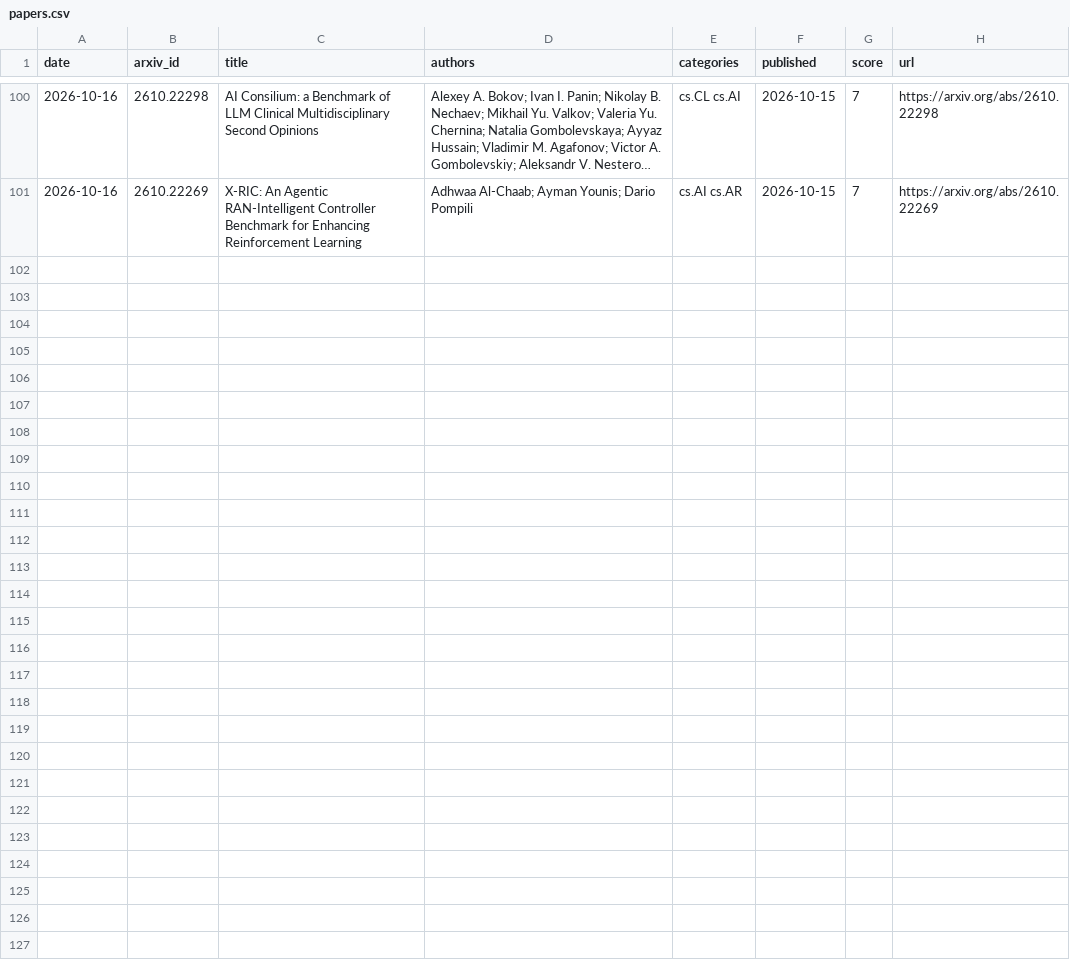
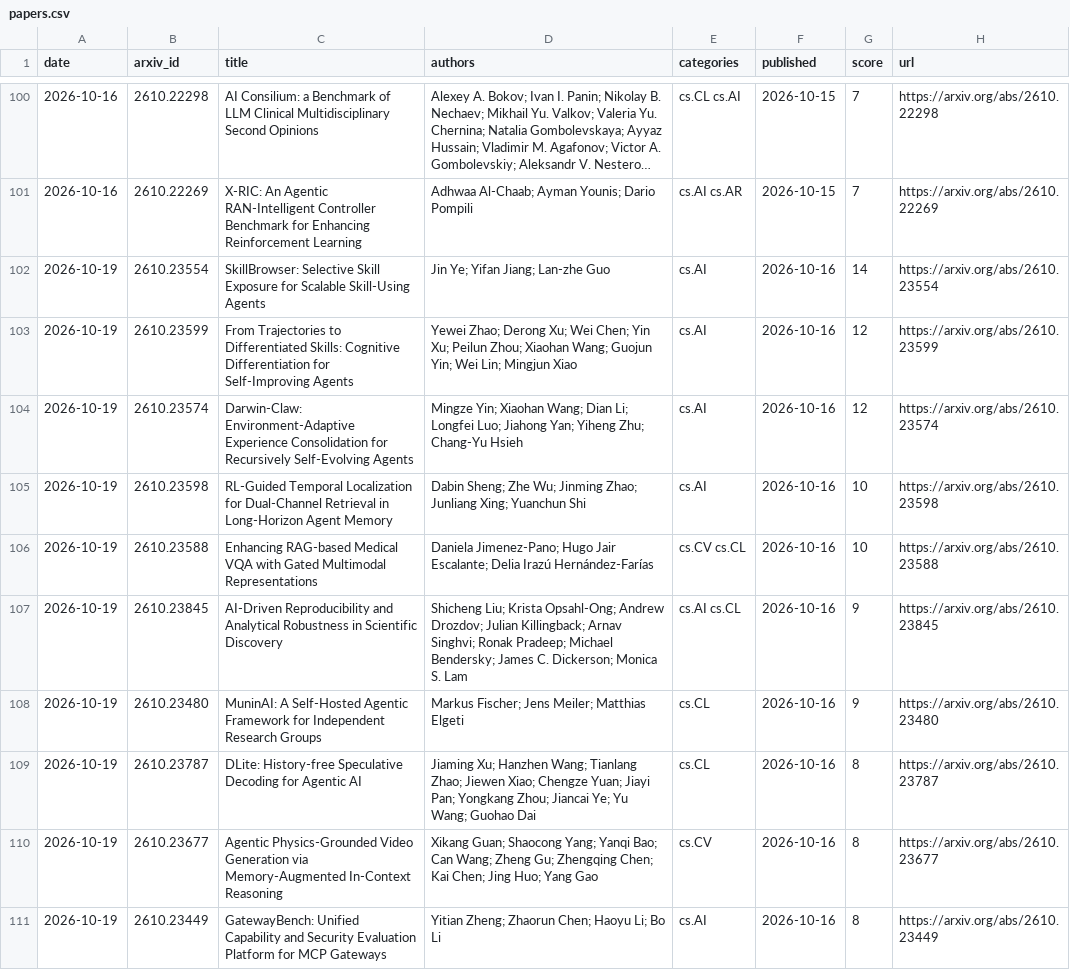
Before and after one commit to arielshakaramiro/ai-paper-digest, a CSV file: data/papers.csv, drawn as a sheet; only a part is shown, gaps mark what is left out; long unchanged cells end in ….

```diff
--- a/data/papers.csv
+++ b/data/papers.csv
@@ -101 +101,11 @@ date,arxiv_id,title,authors,categories,published,score,url
 2026-10-16,2610.22269,X-RIC: An Agentic RAN-Intelligent Controller Benchmark for Enhancing Reinforcement Learning,Adhwaa Al-Chaab; Ayman Younis; Dario Pompili,cs.AI cs.AR,2026-10-15,7,https://arxiv.org/abs/2610.22269
+2026-10-19,2610.23554,SkillBrowser: Selective Skill Exposure for Scalable Skill-Using Agents,Jin Ye; Yifan Jiang; Lan-zhe Guo,cs.AI,2026-10-16,14,https://arxiv.org/abs/2610.23554
+2026-10-19,2610.23599,From Trajectories to Differentiated Skills: Cognitive Differentiation for Self-Improving Agents,Yewei Zhao; Derong Xu; Wei Chen; Yin Xu; Peilun Zhou; Xiaohan Wang; Guojun Yin; Wei Lin; Mingjun Xiao,cs.AI,2026-10-16,12,https://arxiv.org/abs/2610.23599
+2026-10-19,2610.23574,Darwin-Claw: Environment-Adaptive Experience Consolidation for Recursively Self-Evolving Agents,Mingze Yin; Xiaohan Wang; Dian Li; Longfei Luo; Jiahong Yan; Yiheng Zhu; Chang-Yu Hsieh,cs.AI,2026-10-16,12,https://arxiv.org/abs/2610.23574
+2026-10-19,2610.23598,RL-Guided Temporal Localization for Dual-Channel Retrieval in Long-Horizon Agent Memory,Dabin Sheng; Zhe Wu; Jinming Zhao; Junliang Xing; Yuanchun Shi,cs.AI,2026-10-16,10,https://arxiv.org/abs/2610.23598
+2026-10-19,2610.23588,Enhancing RAG-based Medical VQA with Gated Multimodal Representations,Daniela Jimenez-Pano; Hugo Jair Escalante; Delia Irazú Hernández-Farías,cs.CV cs.CL,2026-10-16,10,https://arxiv.org/abs/2610.23588
+2026-10-19,2610.23845,AI-Driven Reproducibility and Analytical Robustness in Scientific Discovery,Shicheng Liu; Krista Opsahl-Ong; Andrew Drozdov; Julian Killingback; Arnav Singhvi; Ronak Pradeep; Michael Bendersky; James C. Dickerson; Monica S. Lam,cs.AI cs.CL,2026-10-16,9,https://arxiv.org/abs/2610.23845
+2026-10-19,2610.23480,MuninAI: A Self-Hosted Agentic Framework for Independent Research Groups,Markus Fischer; Jens Meiler; Matthias Elgeti,cs.CL,2026-10-16,9,https://arxiv.org/abs/2610.23480
+2026-10-19,2610.23787,DLite: History-free Speculative Decoding for Agentic AI,Jiaming Xu; Hanzhen Wang; Tianlang Zhao; Jiewen Xiao; Chengze Yuan; Jiayi Pan; Yongkang Zhou; Jiancai Ye; Yu Wang; Guohao Dai,cs.CL,2026-10-16,8,https://arxiv.org/abs/2610.23787
+2026-10-19,2610.23677,Agentic Physics-Grounded Video Generation via Memory-Augmented In-Context Reasoning,Xikang Guan; Shaocong Yang; Yanqi Bao; Can Wang; Zheng Gu; Zhengqing Chen; Kai Chen; Jing Huo; Yang Gao,cs.CV,2026-10-16,8,https://arxiv.org/abs/2610.23677
+2026-10-19,2610.23449,GatewayBench: Unified Capability and Security Evaluation Platform for MCP Gateways,Yitian Zheng; Zhaorun Chen; Haoyu Li; Bo Li,cs.AI,2026-10-16,8,https://arxiv.org/abs/2610.23449
```
Also changed, not shown: 4 other files.
